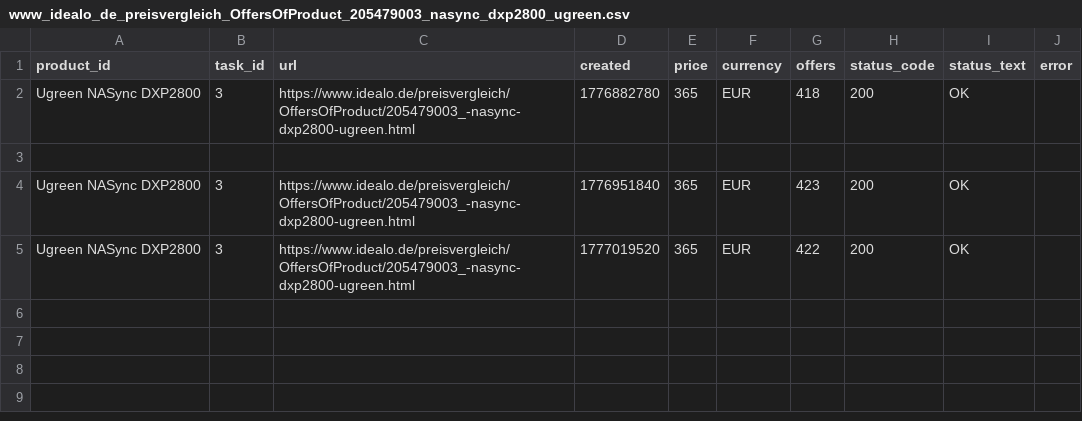
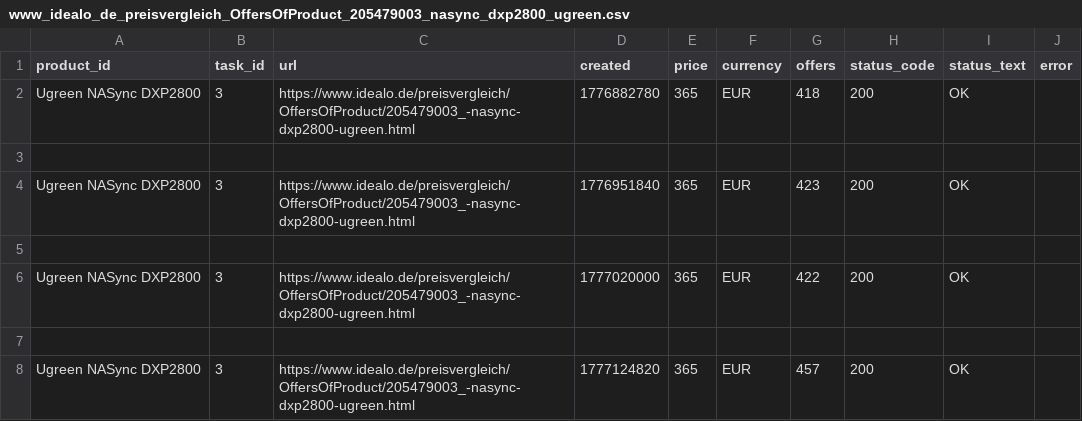
Before and after one commit to kristinamitkov/feeds.github.io, a CSV file: data/www_idealo_de_preisvergleich_OffersOfProduct_205479003_nasync_dxp2800_ugreen.csv, drawn as a sheet.

```diff
--- a/data/www_idealo_de_preisvergleich_OffersOfProduct_205479003_nasync_dxp2800_ugreen.csv
+++ b/data/www_idealo_de_preisvergleich_OffersOfProduct_205479003_nasync_dxp2800_ugreen.csv
@@ -4,2 +4,5 @@ Ugreen NASync DXP2800,3,https://www.idealo.de/preisvergleich/OffersOfProduct/205
 Ugreen NASync DXP2800,3,https://www.idealo.de/preisvergleich/OffersOfProduct/205479003_-nasync-dxp2800-ugreen.html,1776951840,365,EUR,423,200,OK,
-Ugreen NASync DXP2800,3,https://www.idealo.de/preisvergleich/OffersOfProduct/205479003_-nasync-dxp2800-ugreen.html,1777019520,365,EUR,422,200,OK,
+
+Ugreen NASync DXP2800,3,https://www.idealo.de/preisvergleich/OffersOfProduct/205479003_-nasync-dxp2800-ugreen.html,1777020000,365,EUR,422,200,OK,
+
+Ugreen NASync DXP2800,3,https://www.idealo.de/preisvergleich/OffersOfProduct/205479003_-nasync-dxp2800-ugreen.html,1777124820,365,EUR,457,200,OK,
```
Also changed, not shown: 2 other files.
